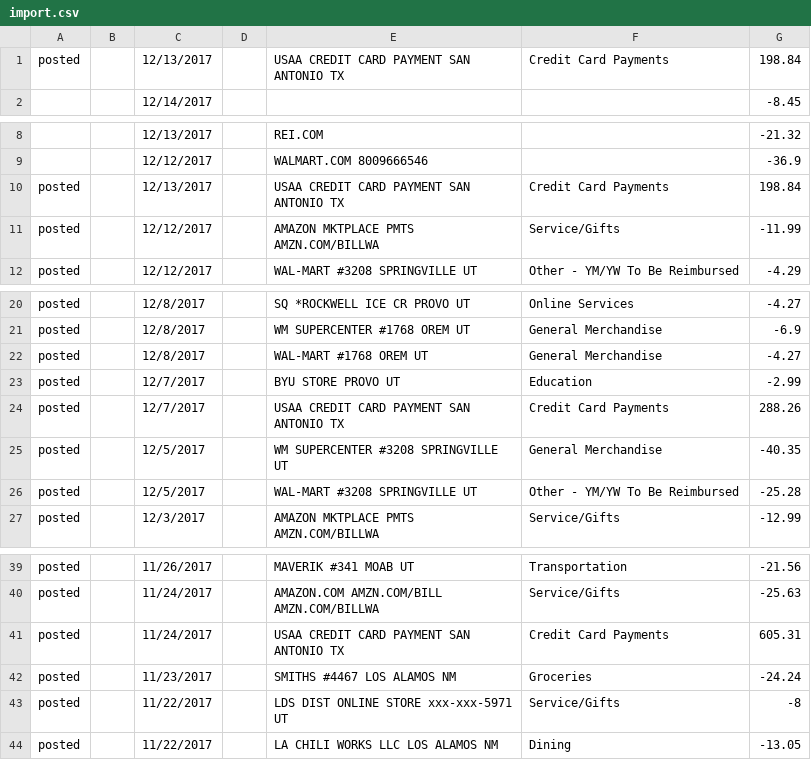
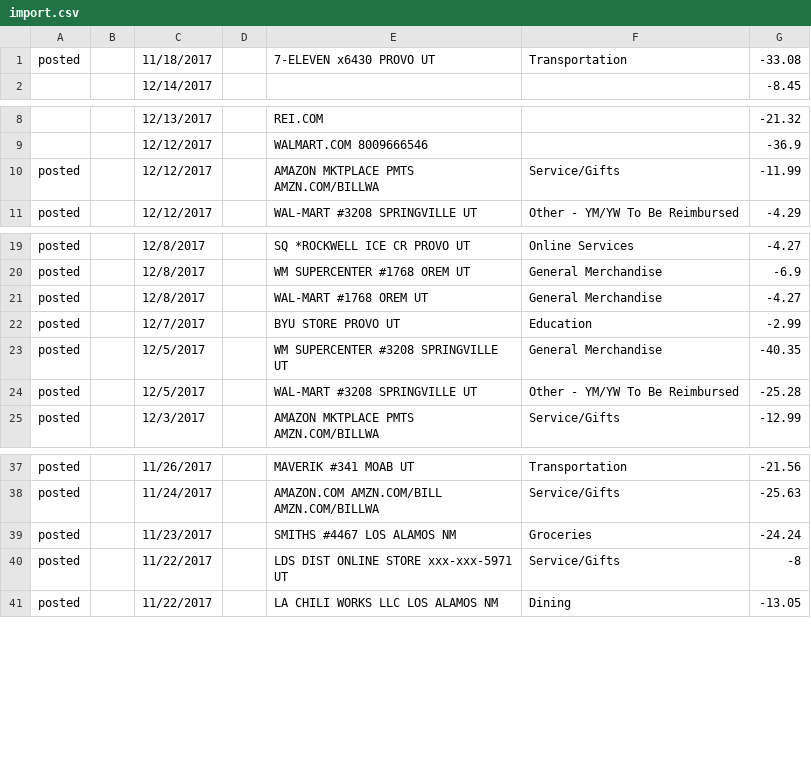
Before and after one commit to eamigo13/PersonalFinanceApplication, a CSV file: PersonalFinanceApplication/Content/csv/import.csv, drawn as a sheet; only a part is shown, gaps mark what is left out.

```diff
--- a/PersonalFinanceApplication/Content/csv/import.csv
+++ b/PersonalFinanceApplication/Content/csv/import.csv
@@ -1,2 +1,2 @@
-posted,,12/13/2017,,USAA CREDIT CARD PAYMENT SAN ANTONIO  TX,Credit Card Payments,198.84
+posted,,11/18/2017,,7-ELEVEN x6430           PROVO        UT,Transportation,-33.08
 ,,12/14/2017,,,,-8.45
@@ -9,3 +9,2 @@ posted,,12/13/2017,,USAA CREDIT CARD PAYMENT SAN ANTONIO  TX,Credit Card Payment
 ,,12/12/2017,,WALMART.COM 8009666546                       ,,-36.9
-posted,,12/13/2017,,USAA CREDIT CARD PAYMENT SAN ANTONIO  TX,Credit Card Payments,198.84
 posted,,12/12/2017,,AMAZON MKTPLACE PMTS     AMZN.COM/BILLWA,Service/Gifts,-11.99
@@ -23,3 +22,2 @@ posted,,12/8/2017,,WAL-MART #1768           OREM         UT,General Merchandise,
 posted,,12/7/2017,,BYU STORE                PROVO        UT,Education,-2.99
-posted,,12/7/2017,,USAA CREDIT CARD PAYMENT SAN ANTONIO  TX,Credit Card Payments,288.26
 posted,,12/5/2017,,WM SUPERCENTER #3208     SPRINGVILLE  UT,General Merchandise,-40.35
@@ -40,3 +38,2 @@ posted,,11/26/2017,,MAVERIK #341             MOAB         UT,Transportation,-21.
 posted,,11/24/2017,,AMAZON.COM AMZN.COM/BILL AMZN.COM/BILLWA,Service/Gifts,-25.63
-posted,,11/24/2017,,USAA CREDIT CARD PAYMENT SAN ANTONIO  TX,Credit Card Payments,605.31
 posted,,11/23/2017,,SMITHS #4467             LOS ALAMOS   NM,Groceries,-24.24
```
Also changed, not shown: 5 other files.
